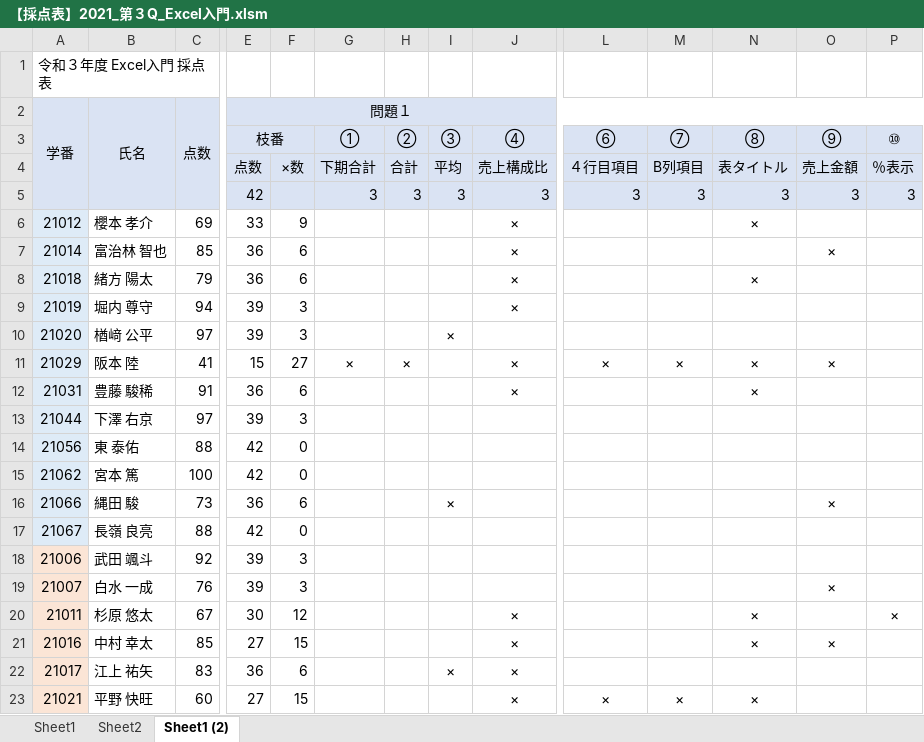
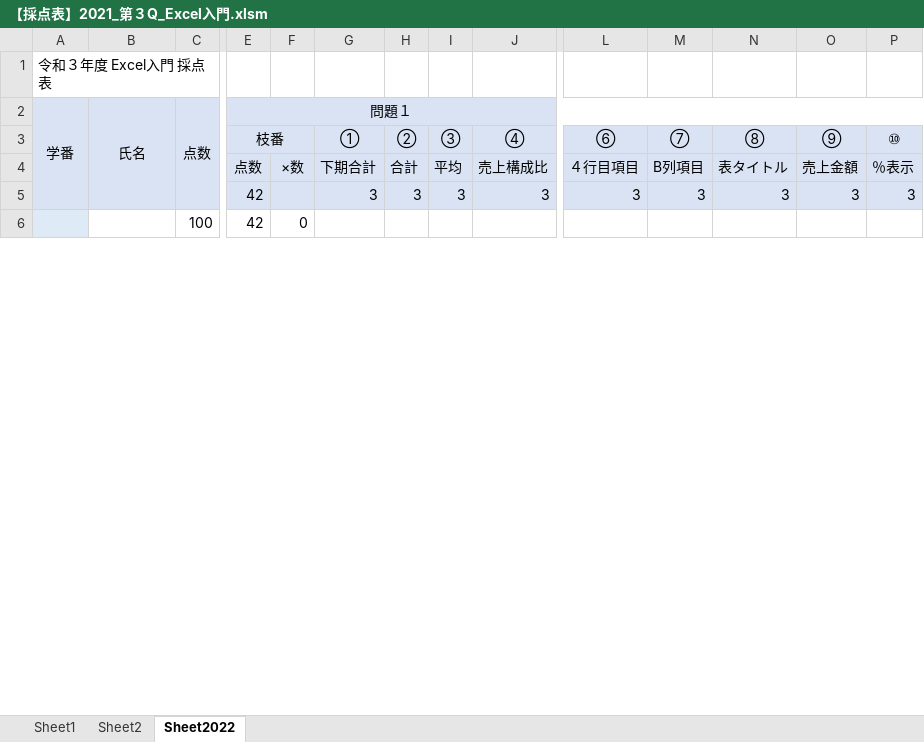
Before and after one commit to yuedackg/ExcelSpreadsheet2022, an Excel workbook: 【採点表】2021_第３Q_Excel入門.xlsm, sheet Sheet2022, drawn as a sheet; only a part is shown, gaps mark what is left out; values as stored, in another font and other column widths than the file's, no borders; removed rows and columns are numbered as before the commit, all else as after; rows hold the shown columns only; the diff covers the shown part only; the diff names each change by its address in the sheet, - before the commit and + after, or states it on an @@ line.

```diff
--- a/【採点表】2021_第３Q_Excel入門.xlsm (sheet Sheet2022)
+++ b/【採点表】2021_第３Q_Excel入門.xlsm (sheet Sheet2022)
-sheet tab: Sheet1 (2)
+sheet tab: Sheet2022
-row 6: 21012 | 櫻本 孝介 | 69 | 33 | 9 |  |  |  | × |  |  | ×
-row 7: 21014 | 富治林 智也 | 85 | 36 | 6 |  |  |  | × |  |  |  | ×
-row 8: 21018 | 緒方 陽太 | 79 | 36 | 6 |  |  |  | × |  |  | ×
-row 9: 21019 | 堀内 尊守 | 94 | 39 | 3 |  |  |  | ×
-row 10: 21020 | 楢﨑 公平 | 97 | 39 | 3 |  |  | ×
-row 11: 21029 | 阪本 陸 | 41 | 15 | 27 | × | × |  | × | × | × | × | ×
-row 12: 21031 | 豊藤 駿稀 | 91 | 36 | 6 |  |  |  | × |  |  | ×
-row 13: 21044 | 下澤 右京 | 97 | 39 | 3
-row 14: 21056 | 東 泰佑 | 88 | 42 | 0
-A6 (学番): 21062
+A6 (学番): (empty)
-B6 (氏名): 宮本 篤
+B6 (氏名): (empty)
-row 16: 21066 | 縄田 駿 | 73 | 36 | 6 |  |  | × |  |  |  |  | ×
-row 17: 21067 | 長嶺 良亮 | 88 | 42 | 0
-row 18: 21006 | 武田 颯斗 | 92 | 39 | 3
-row 19: 21007 | 白水 一成 | 76 | 39 | 3 |  |  |  |  |  |  |  | ×
-row 20: 21011 | 杉原 悠太 | 67 | 30 | 12 |  |  |  | × |  |  | × |  | ×
-row 21: 21016 | 中村 幸太 | 85 | 27 | 15 |  |  |  | × |  |  | × | ×
-row 22: 21017 | 江上 祐矢 | 83 | 36 | 6 |  |  | × | ×
-row 23: 21021 | 平野 快旺 | 60 | 27 | 15 |  |  |  | × | × | × | ×
```
Also changed, not shown: 24 removed rows, 22 edited cells and cell formats elsewhere in this sheet, formulas that keep their value, charts or pictures, 1 other file.
